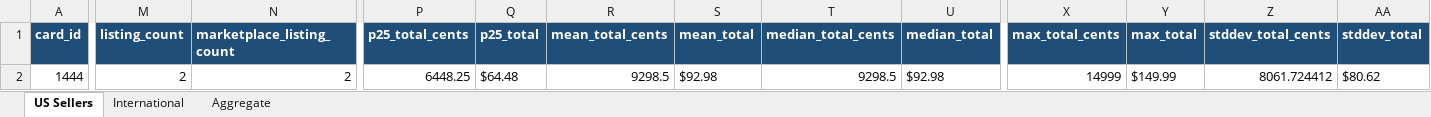
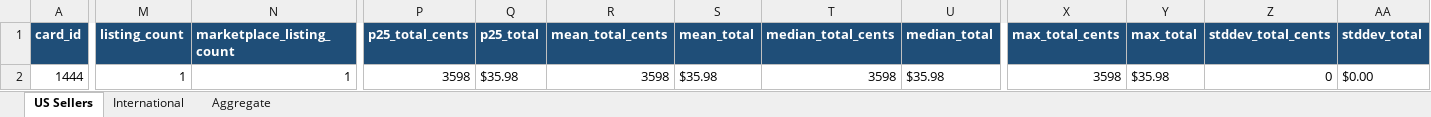
Before and after one commit to Leedle-dev/card-tracking-tool, an Excel workbook: reports/inventory/cs5ac_radiant_eevee_listing_price_by_seller_location.xlsx, sheet US Sellers, drawn as a sheet; only a part is shown, gaps mark what is left out; values as stored, in another font and other column widths than the file's, no borders; the diff covers the shown part only; the diff names each change by its address in the sheet, - before the commit and + after, or states it on an @@ line.

Commit message:
Exclude graded and variation listings from price estimates

```diff
--- a/reports/inventory/cs5ac_radiant_eevee_listing_price_by_seller_location.xlsx (sheet US Sellers)
+++ b/reports/inventory/cs5ac_radiant_eevee_listing_price_by_seller_location.xlsx (sheet US Sellers)
-M2 (listing_count): 2
+M2 (listing_count): 1
-N2 (marketplace_listing_count): 2
+N2 (marketplace_listing_count): 1
-P2 (p25_total_cents): 6448.25
+P2 (p25_total_cents): 3598
-Q2 (p25_total): $64.48
+Q2 (p25_total): $35.98
-R2 (mean_total_cents): 9298.5
+R2 (mean_total_cents): 3598
-S2 (mean_total): $92.98
+S2 (mean_total): $35.98
-T2 (median_total_cents): 9298.5
+T2 (median_total_cents): 3598
-U2 (median_total): $92.98
+U2 (median_total): $35.98
-X2 (max_total_cents): 14999
+X2 (max_total_cents): 3598
-Y2 (max_total): $149.99
+Y2 (max_total): $35.98
-Z2 (stddev_total_cents): 8061.724412
+Z2 (stddev_total_cents): 0
-AA2 (stddev_total): $80.62
+AA2 (stddev_total): $0.00
```
Also changed, not shown: 14 edited cells elsewhere in this sheet, sheet International, sheet Aggregate, 4 other files.
